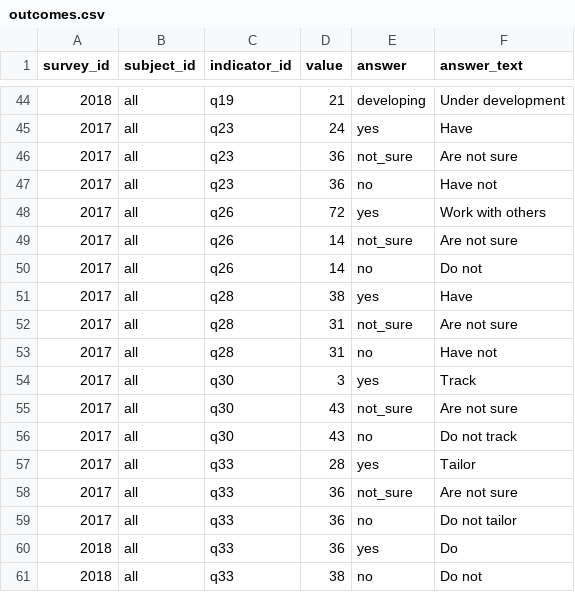
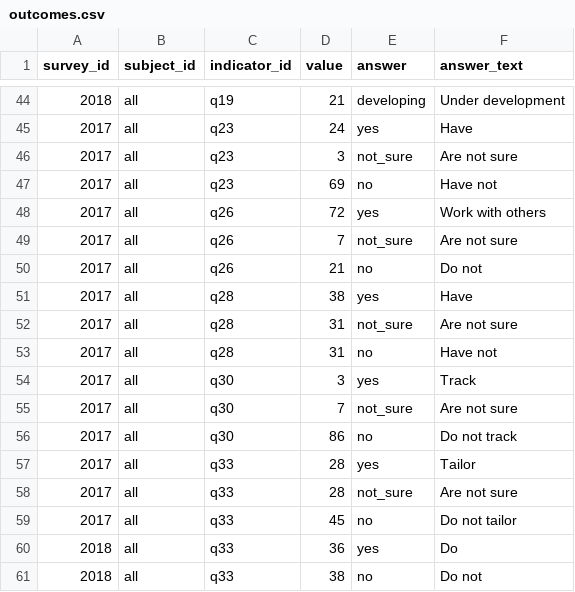
Before and after one commit to data-govt-nz/ogdd, a CSV file: data/outcomes.csv, drawn as a sheet; only a part is shown, gaps mark what is left out.

Commit message:
Update 2017 key insights question data

```diff
--- a/data/outcomes.csv
+++ b/data/outcomes.csv
@@ -45,7 +45,7 @@ survey_id,subject_id,indicator_id,value,answer,answer_text
 2017,all,q23,24,yes,Have
-2017,all,q23,36,not_sure,Are not sure
-2017,all,q23,36,no,Have not
+2017,all,q23,3,not_sure,Are not sure
+2017,all,q23,69,no,Have not
 2017,all,q26,72,yes,Work with others
-2017,all,q26,14,not_sure,Are not sure
-2017,all,q26,14,no,Do not
+2017,all,q26,7,not_sure,Are not sure
+2017,all,q26,21,no,Do not
 2017,all,q28,38,yes,Have
@@ -54,7 +54,7 @@ survey_id,subject_id,indicator_id,value,answer,answer_text
 2017,all,q30,3,yes,Track
-2017,all,q30,43,not_sure,Are not sure
-2017,all,q30,43,no,Do not track
+2017,all,q30,7,not_sure,Are not sure
+2017,all,q30,86,no,Do not track
 2017,all,q33,28,yes,Tailor
-2017,all,q33,36,not_sure,Are not sure
-2017,all,q33,36,no,Do not tailor
+2017,all,q33,28,not_sure,Are not sure
+2017,all,q33,45,no,Do not tailor
 2018,all,q33,36,yes,Do
```
